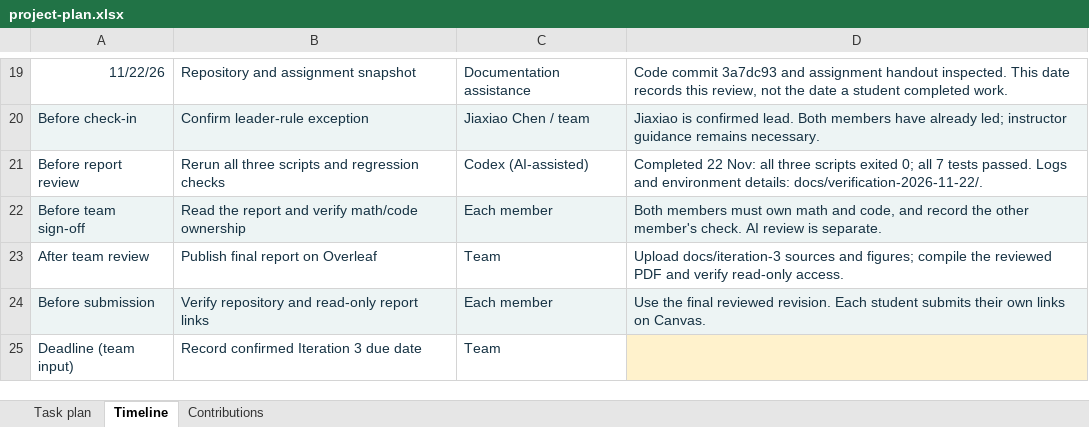
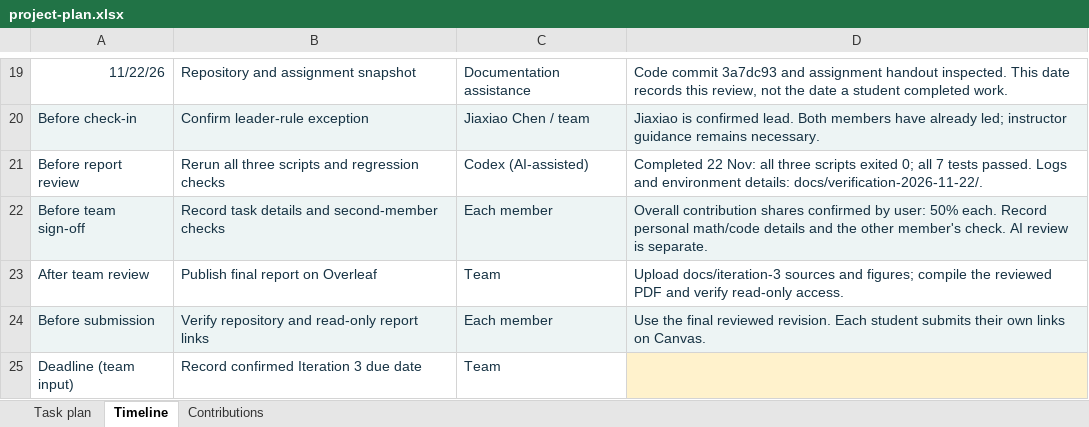
Before and after one commit to Alexander-Rees/DS5020-SVD-Image-Compression, an Excel workbook: docs/project-plan.xlsx, sheet Timeline, drawn as a sheet; only a part is shown, gaps mark what is left out; values as stored, in another font and other column widths than the file's, no borders; the diff names each change by its address in the sheet, - before the commit and + after, or states it on an @@ line.

Commit message:
Record equal contributions and verified technical review

```diff
--- a/docs/project-plan.xlsx (sheet Timeline)
+++ b/docs/project-plan.xlsx (sheet Timeline)
-B22: Read the report and verify math/code ownership
+B22: Record task details and second-member checks
-D22: Both members must own math and code, and record the other…
+D22: Overall contribution shares confirmed by user: 50% each. Record personal math/code details and the other…
```
Also changed, not shown: sheet Contributions, sheet Task plan, 5 other files.
